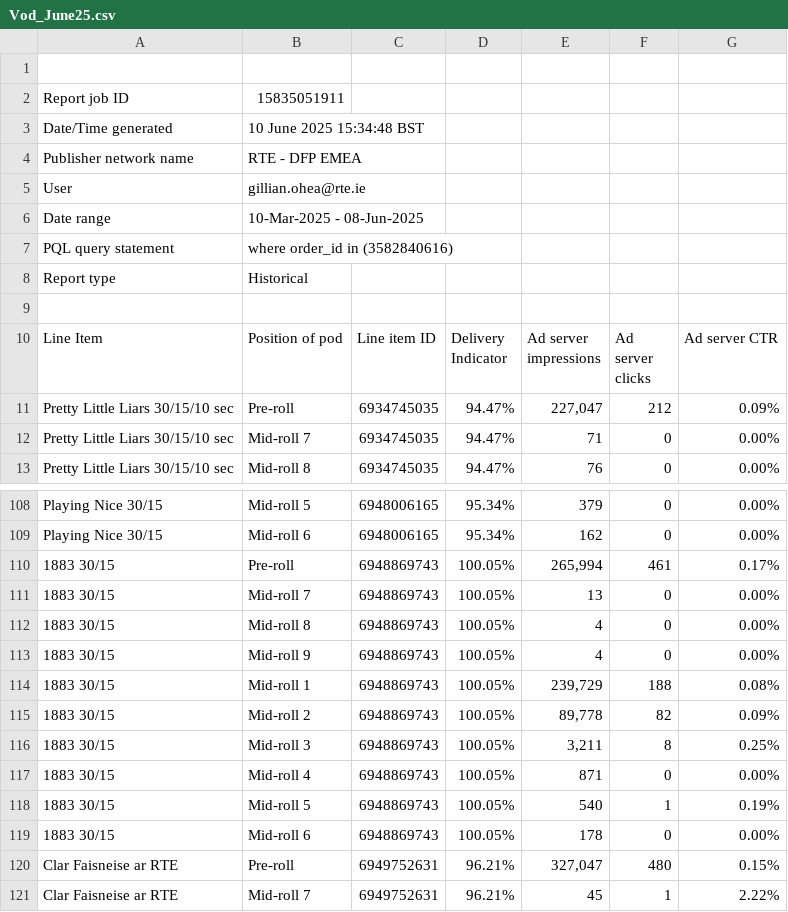
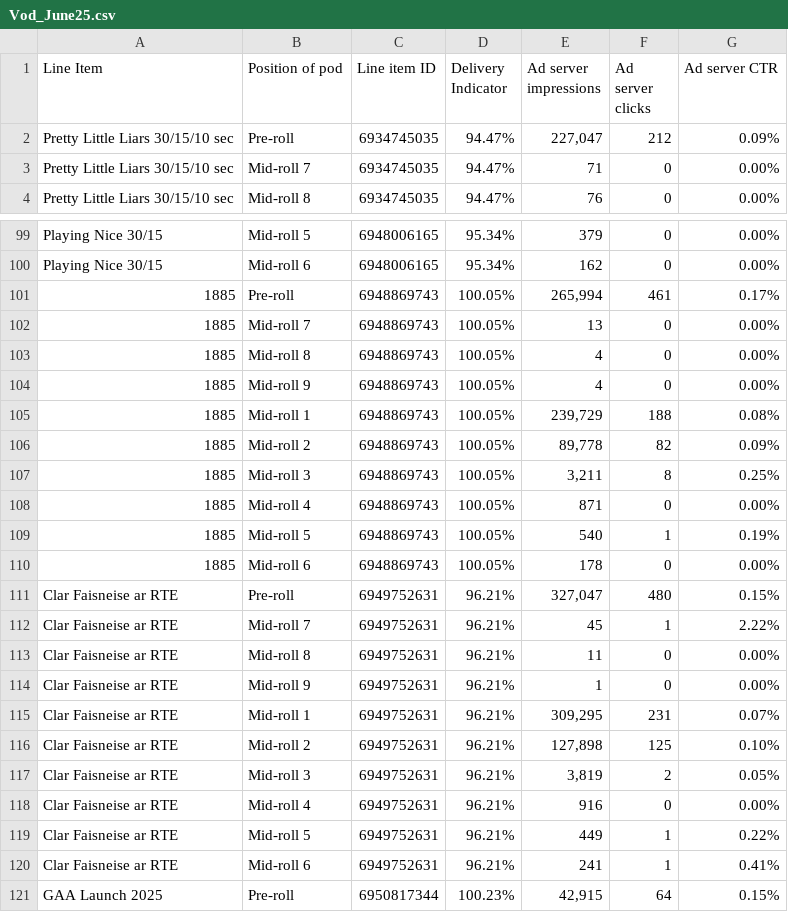
Before and after one commit to oheag2/vodjune25, a CSV file: Vod_June25.csv, drawn as a sheet; only a part is shown, gaps mark what is left out; the shorter side is filled out with more unchanged rows.

Commit message:
Add files via upload

```diff
--- a/Vod_June25.csv
+++ b/Vod_June25.csv
@@ -1,10 +1 @@
-
-Report job ID,15835051911
-Date/Time generated,10 June 2025 15:34:48 BST
-Publisher network name,RTE - DFP EMEA
-User,gillian.ohea@rte.ie
-Date range,10-Mar-2025 - 08-Jun-2025
-PQL query statement, where order_id in (3582840616)
-Report type,Historical
-
 Line Item,Position of pod,Line item ID,Delivery Indicator,Ad server impressions,Ad server clicks,Ad server CTR
@@ -109,12 +100,12 @@ Playing Nice 30/15,Mid-roll 5,6948006165,95.34%,379,0,0.00%
 Playing Nice 30/15,Mid-roll 6,6948006165,95.34%,162,0,0.00%
-1883 30/15,Pre-roll,6948869743,100.05%,"265,994",461,0.17%
-1883 30/15,Mid-roll 7,6948869743,100.05%,13,0,0.00%
-1883 30/15,Mid-roll 8,6948869743,100.05%,4,0,0.00%
-1883 30/15,Mid-roll 9,6948869743,100.05%,4,0,0.00%
-1883 30/15,Mid-roll 1,6948869743,100.05%,"239,729",188,0.08%
-1883 30/15,Mid-roll 2,6948869743,100.05%,"89,778",82,0.09%
-1883 30/15,Mid-roll 3,6948869743,100.05%,"3,211",8,0.25%
-1883 30/15,Mid-roll 4,6948869743,100.05%,871,0,0.00%
-1883 30/15,Mid-roll 5,6948869743,100.05%,540,1,0.19%
-1883 30/15,Mid-roll 6,6948869743,100.05%,178,0,0.00%
+1885      ,Pre-roll,6948869743,100.05%,"265,994",461,0.17%
+1885      ,Mid-roll 7,6948869743,100.05%,13,0,0.00%
+1885      ,Mid-roll 8,6948869743,100.05%,4,0,0.00%
+1885      ,Mid-roll 9,6948869743,100.05%,4,0,0.00%
+1885      ,Mid-roll 1,6948869743,100.05%,"239,729",188,0.08%
+1885      ,Mid-roll 2,6948869743,100.05%,"89,778",82,0.09%
+1885      ,Mid-roll 3,6948869743,100.05%,"3,211",8,0.25%
+1885      ,Mid-roll 4,6948869743,100.05%,871,0,0.00%
+1885      ,Mid-roll 5,6948869743,100.05%,540,1,0.19%
+1885      ,Mid-roll 6,6948869743,100.05%,178,0,0.00%
 Clar Faisneise ar RTE,Pre-roll,6949752631,96.21%,"327,047",480,0.15%
```
